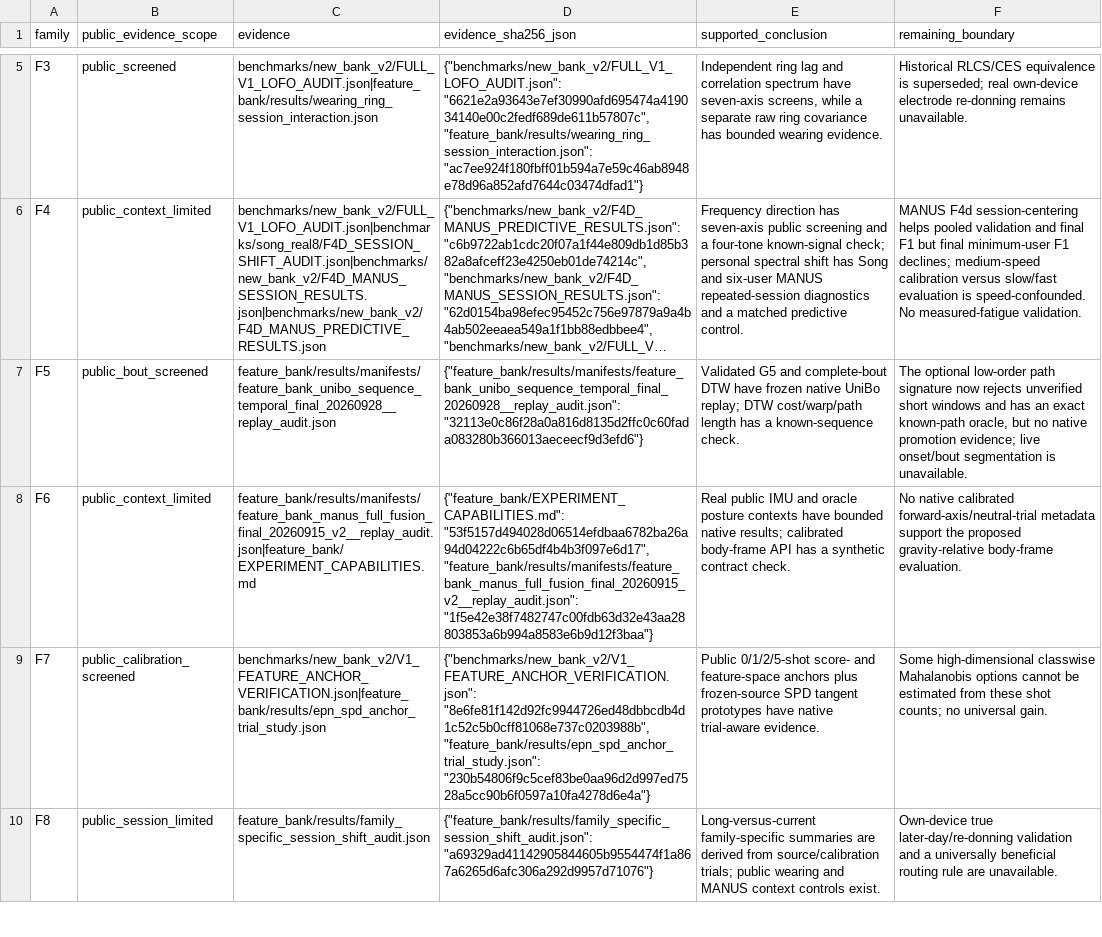
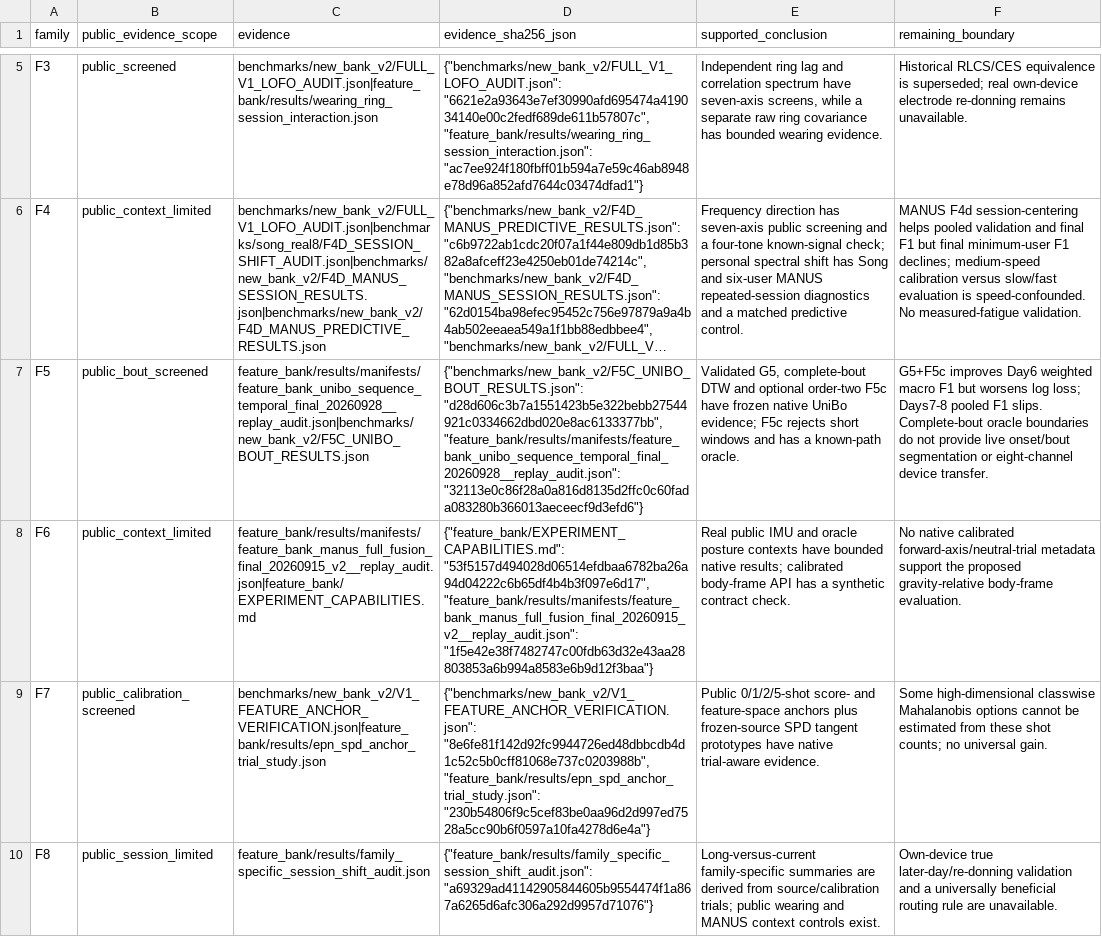
Before and after one commit to boyandong/emg-imu-human-in-the-loop, a CSV file: emgimu_classifier/feature_bank/FORMULA_FAMILY_SCOPE_AUDIT.csv, drawn as a sheet; only a part is shown, gaps mark what is left out; long unchanged cells end in …; the diff names each change by its address in the sheet, - before the commit and + after, or states it on an @@ line.

```diff
--- a/emgimu_classifier/feature_bank/FORMULA_FAMILY_SCOPE_AUDIT.csv
+++ b/emgimu_classifier/feature_bank/FORMULA_FAMILY_SCOPE_AUDIT.csv
-C7 (evidence): feature_bank/results/manifests/feature_bank_unibo_sequence_temporal_final_20260928__replay_audit.json
+C7 (evidence): feature_bank/results/manifests/feature_bank_unibo_sequence_temporal_final_20260928__replay_audit.json|benchmarks/new_bank_v2/F5C_UNIBO_BOUT_RESULTS.json
-D7 (evidence_sha256_json): {"feature_bank/results/manifests/feature_bank_unibo_sequence_temporal_final_20260928__replay_audit.json": "32113e0c86f28a0a816d8135d2ffc0c60fada083280b366013aeceecf9d3efd6"}
+D7 (evidence_sha256_json): {"benchmarks/new_bank_v2/F5C_UNIBO_BOUT_RESULTS.json": "d28d606c3b7a1551423b5e322bebb27544921c0334662dbd020e8ac6133377bb", "feature_bank/results/manifests/feature_bank_unibo_sequence_temporal_final_20260928__replay_audit.json": "32113e0c86f28a0a816d8135d2ffc0c60fada083280b366013aeceecf9d3efd6"}
-E7 (supported_conclusion): Validated G5 and complete-bout DTW have frozen native UniBo replay; DTW cost/warp/path length has a known-sequence check.
+E7 (supported_conclusion): Validated G5, complete-bout DTW and optional order-two F5c have frozen native UniBo evidence; F5c rejects short windows and has a known-path oracle.
-F7 (remaining_boundary): The optional low-order path signature now rejects unverified short windows and has an exact known-path oracle, but no native promotion evidence; live onset/bout segmentation is unavailable.
+F7 (remaining_boundary): G5+F5c improves Day6 weighted macro F1 but worsens log loss; Days7-8 pooled F1 slips. Complete-bout oracle boundaries do not provide live onset/bout segmentation or eight-channel device transfer.
```
Also changed, not shown: emgimu_classifier/feature_bank/DOCUMENT_SECTION_AUDIT.csv, emgimu_classifier/feature_bank/FORMULA_IMPLEMENTATION_AUDIT.csv, 16 other files.
